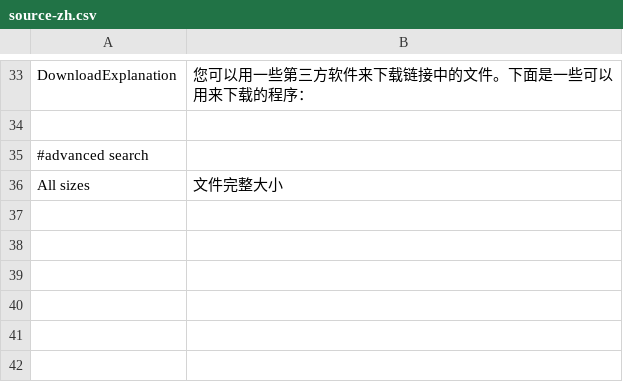
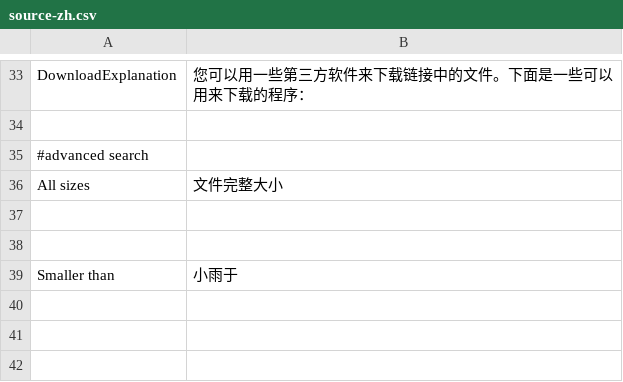
Before and after one commit to Weej1/foofind, a CSV file: application/lang/source-zh.csv, drawn as a sheet; only a part is shown, gaps mark what is left out.

```diff
--- a/application/lang/source-zh.csv
+++ b/application/lang/source-zh.csv
@@ -38,3 +38,3 @@
 
-
+"Smaller than";"小雨于"
 
```
Also changed, not shown: 1 other file.
